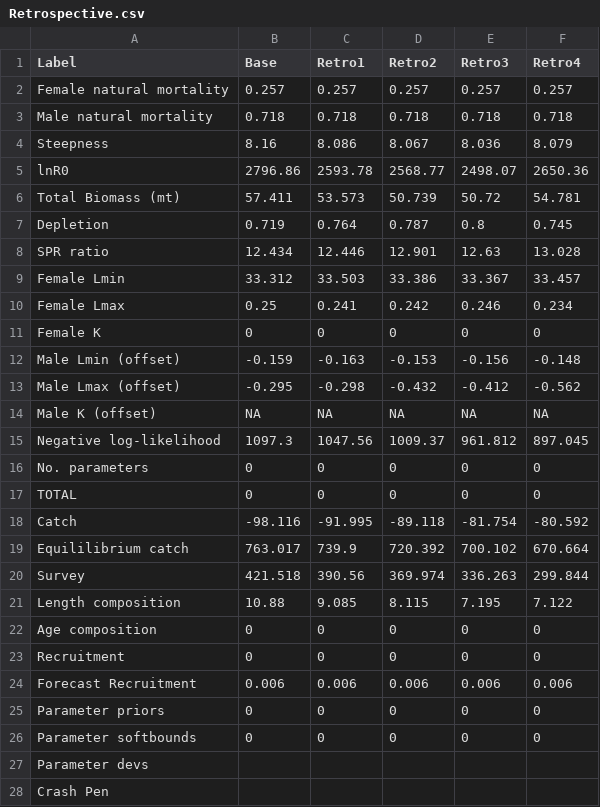
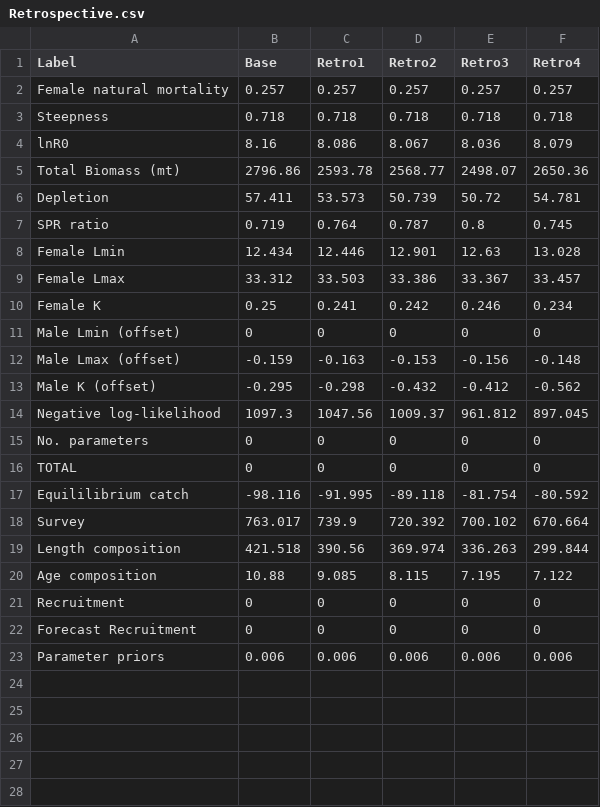
Before and after one commit to melissamonk-NOAA/CaScorp2017, a CSV file: txt_files/Retrospective.csv, drawn as a sheet.

```diff
--- a/txt_files/Retrospective.csv
+++ b/txt_files/Retrospective.csv
@@ -2,14 +2,13 @@ Label,Base,Retro1,Retro2,Retro3,Retro4
 Female natural mortality,0.257,0.257,0.257,0.257,0.257
-Male natural mortality,0.718,0.718,0.718,0.718,0.718
-Steepness,8.16,8.086,8.067,8.036,8.079
-lnR0,2796.86,2593.78,2568.77,2498.07,2650.36
-Total Biomass (mt),57.411,53.573,50.739,50.72,54.781
-Depletion,0.719,0.764,0.787,0.8,0.745
-SPR ratio,12.434,12.446,12.901,12.63,13.028
-Female Lmin,33.312,33.503,33.386,33.367,33.457
-Female Lmax,0.25,0.241,0.242,0.246,0.234
-Female K,0,0,0,0,0
-Male Lmin (offset),-0.159,-0.163,-0.153,-0.156,-0.148
-Male Lmax (offset),-0.295,-0.298,-0.432,-0.412,-0.562
-Male K (offset),NA,NA,NA,NA,NA
+Steepness,0.718,0.718,0.718,0.718,0.718
+lnR0,8.16,8.086,8.067,8.036,8.079
+Total Biomass (mt),2796.86,2593.78,2568.77,2498.07,2650.36
+Depletion,57.411,53.573,50.739,50.72,54.781
+SPR ratio,0.719,0.764,0.787,0.8,0.745
+Female Lmin,12.434,12.446,12.901,12.63,13.028
+Female Lmax,33.312,33.503,33.386,33.367,33.457
+Female K,0.25,0.241,0.242,0.246,0.234
+Male Lmin (offset),0,0,0,0,0
+Male Lmax (offset),-0.159,-0.163,-0.153,-0.156,-0.148
+Male K (offset),-0.295,-0.298,-0.432,-0.412,-0.562
 Negative log-likelihood,1097.3,1047.56,1009.37,961.812,897.045
@@ -17,12 +16,8 @@ No. parameters,0,0,0,0,0
 TOTAL,0,0,0,0,0
-Catch,-98.116,-91.995,-89.118,-81.754,-80.592
-Equililibrium catch,763.017,739.9,720.392,700.102,670.664
-Survey,421.518,390.56,369.974,336.263,299.844
-Length composition,10.88,9.085,8.115,7.195,7.122
-Age composition,0,0,0,0,0
+Equililibrium catch,-98.116,-91.995,-89.118,-81.754,-80.592
+Survey,763.017,739.9,720.392,700.102,670.664
+Length composition,421.518,390.56,369.974,336.263,299.844
+Age composition,10.88,9.085,8.115,7.195,7.122
 Recruitment,0,0,0,0,0
-Forecast Recruitment,0.006,0.006,0.006,0.006,0.006
-Parameter priors,0,0,0,0,0
-Parameter softbounds,0,0,0,0,0
-Parameter devs,,,,,
-Crash Pen,,,,,
+Forecast Recruitment,0,0,0,0,0
+Parameter priors,0.006,0.006,0.006,0.006,0.006
```
Also changed, not shown: txt_files/Sensitivities_model1.csv, 14 other files.
